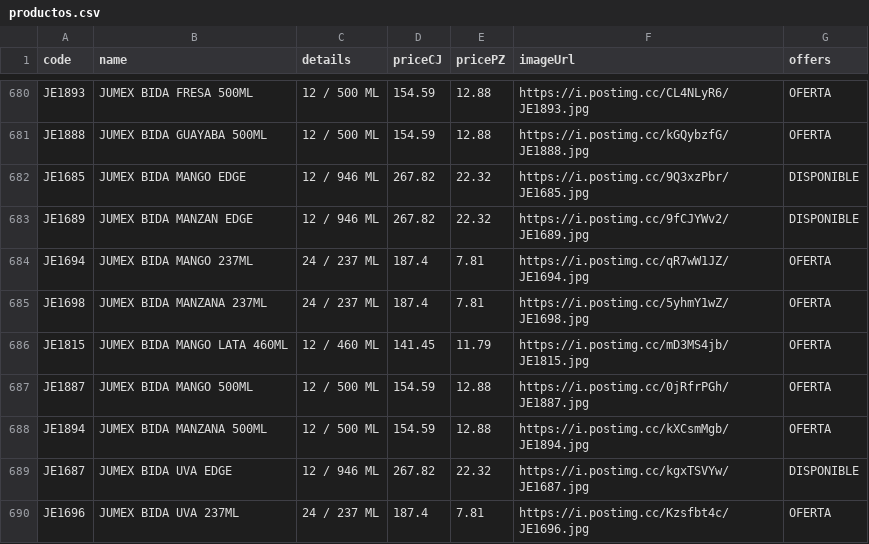
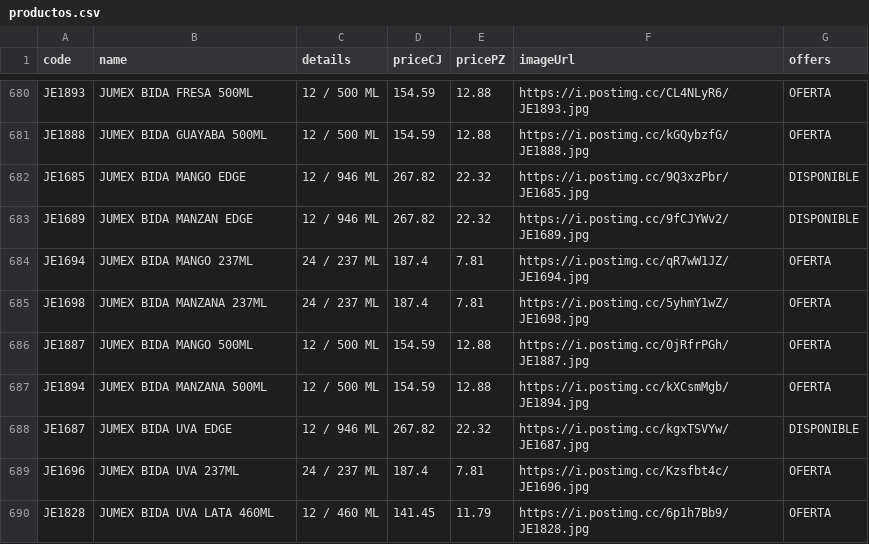
Before and after one commit to Mac-U/supermac-DB, a CSV file: productos.csv, drawn as a sheet; only a part is shown, gaps mark what is left out; the shorter side is filled out with more unchanged rows.

Commit message:
Actualiza catálogo (1 cambio): - Borra registro: code: JE1815 | name: JUMEX BIDA MANGO LATA 460ML | priceCJ: 141.45 | pricePZ: 11.79 | imagen: https://i.postimg.cc/mD3MS4jb/JE1815.jpg

```diff
--- a/productos.csv
+++ b/productos.csv
@@ -685,3 +685,2 @@ JE1694,JUMEX BIDA MANGO 237ML,24 / 237 ML,187.4,7.81,https://i.postimg.cc/qR7wW1
 JE1698,JUMEX BIDA MANZANA 237ML,24 / 237 ML,187.4,7.81,https://i.postimg.cc/5yhmY1wZ/JE1698.jpg,OFERTA
-JE1815,JUMEX BIDA MANGO LATA 460ML,12 / 460 ML,141.45,11.79,https://i.postimg.cc/mD3MS4jb/JE1815.jpg,OFERTA
 JE1887,JUMEX BIDA MANGO 500ML,12 / 500 ML,154.59,12.88,https://i.postimg.cc/0jRfrPGh/JE1887.jpg,OFERTA
```
